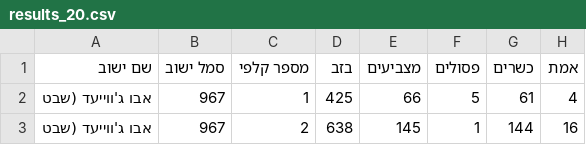
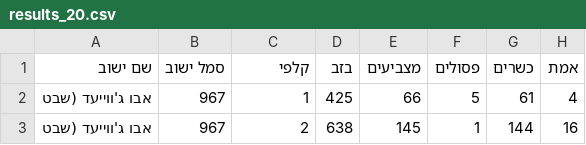
Before and after one commit to bgbg/segregation_paper, a CSV file: data/external/results_20.csv, drawn as a sheet; only a part is shown; the diff names each change by its address in the sheet, - before the commit and + after, or states it on an @@ line.

```diff
--- a/data/external/results_20.csv
+++ b/data/external/results_20.csv
-C1: מספר קלפי
+C1: קלפי
```
Also changed, not shown: data/external/israeli_cities_hebrew_english.csv, 11 other files.
